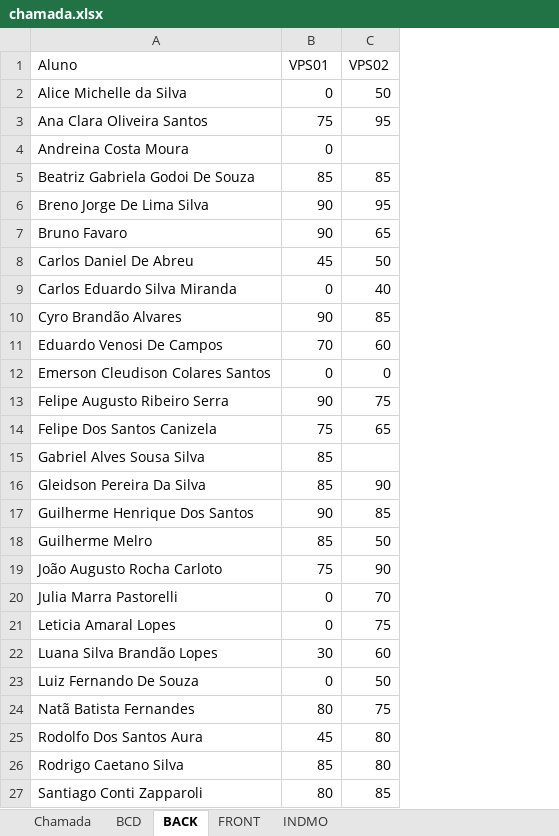
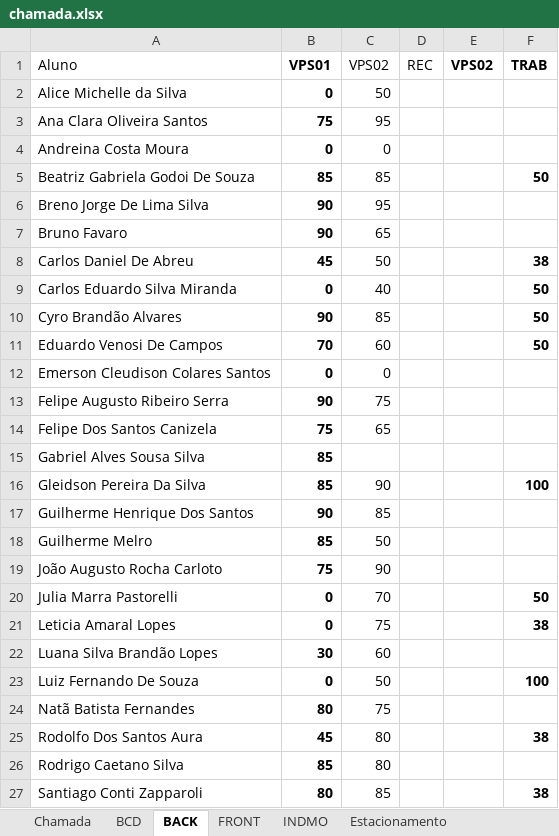
Before and after one commit to wellifabio/senai2022, an Excel workbook: 2des/chamada.xlsx, sheet BACK, drawn as a sheet; only a part is shown; values as stored, in another font and other column widths than the file's, no borders; conditional formats not drawn; the diff covers the shown part only; the diff names each change by its address in the sheet, - before the commit and + after, or states it on an @@ line.

```diff
--- a/2des/chamada.xlsx (sheet BACK)
+++ b/2des/chamada.xlsx (sheet BACK)
+sheet tab: Estacionamento
+column D (REC), empty
+column E (VPS02), empty
+column F (TRAB), rows 5-27: 50 |  |  | 38 | 50 | 50 | 50 |  |  |  |  | 100 |  |  |  | 50 | 38 |  | 100 |  | 38 |  | 38
-B1:B27 bold: off
+B1:B27 bold: on
-C4 (VPS02): (empty)
+C4 (VPS02): 0
```
Also changed, not shown: cell formats elsewhere in this sheet, sheet FRONT, sheet BCD.
